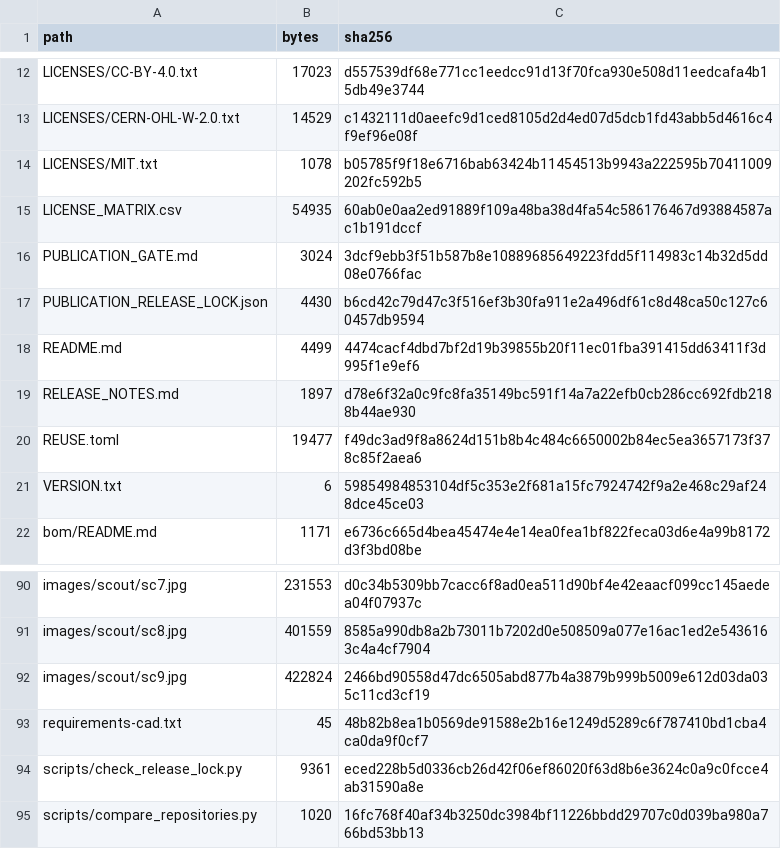
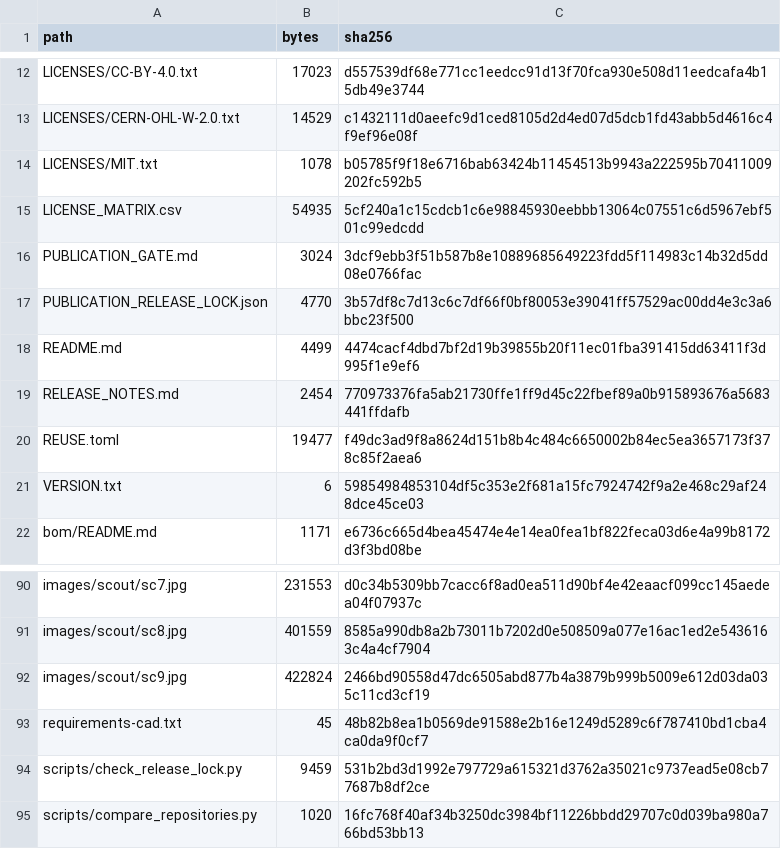
Before and after one commit to Aarav-J-10/Skyrelief-Hardware-Repo, a CSV file: verification/file_manifest.csv, drawn as a sheet; only a part is shown, gaps mark what is left out.

```diff
--- a/verification/file_manifest.csv
+++ b/verification/file_manifest.csv
@@ -14,7 +14,7 @@ LICENSES/CERN-OHL-W-2.0.txt,14529,c1432111d0aeefc9d1ced8105d2d4ed07d5dcb1fd43abb
 LICENSES/MIT.txt,1078,b05785f9f18e6716bab63424b11454513b9943a222595b70411009202fc592b5
-LICENSE_MATRIX.csv,54935,60ab0e0aa2ed91889f109a48ba38d4fa54c586176467d93884587ac1b191dccf
+LICENSE_MATRIX.csv,54935,5cf240a1c15cdcb1c6e98845930eebbb13064c07551c6d5967ebf501c99edcdd
 PUBLICATION_GATE.md,3024,3dcf9ebb3f51b587b8e10889685649223fdd5f114983c14b32d5dd08e0766fac
-PUBLICATION_RELEASE_LOCK.json,4430,b6cd42c79d47c3f516ef3b30fa911e2a496df61c8d48ca50c127c60457db9594
+PUBLICATION_RELEASE_LOCK.json,4770,3b57df8c7d13c6c7df66f0bf80053e39041ff57529ac00dd4e3c3a6bbc23f500
 README.md,4499,4474cacf4dbd7bf2d19b39855b20f11ec01fba391415dd63411f3d995f1e9ef6
-RELEASE_NOTES.md,1897,d78e6f32a0c9fc8fa35149bc591f14a7a22efb0cb286cc692fdb2188b44ae930
+RELEASE_NOTES.md,2454,770973376fa5ab21730ffe1ff9d45c22fbef89a0b915893676a5683441ffdafb
 REUSE.toml,19477,f49dc3ad9f8a8624d151b8b4c484c6650002b84ec5ea3657173f378c85f2aea6
@@ -93,3 +93,3 @@ images/scout/sc9.jpg,422824,2466bd90558d47dc6505abd877b4a3879b999b5009e612d03da0
 requirements-cad.txt,45,48b82b8ea1b0569de91588e2b16e1249d5289c6f787410bd1cba4ca0da9f0cf7
-scripts/check_release_lock.py,9361,eced228b5d0336cb26d42f06ef86020f63d8b6e3624c0a9c0fcce4ab31590a8e
+scripts/check_release_lock.py,9459,531b2bd3d1992e797729a615321d3762a35021c9737ead5e08cb77687b8df2ce
 scripts/compare_repositories.py,1020,16fc768f40af34b3250dc3984bf11226bbdd29707c0d039ba980a766bd53bb13
```
Also changed, not shown: LICENSE_MATRIX.csv, 3 other files.
